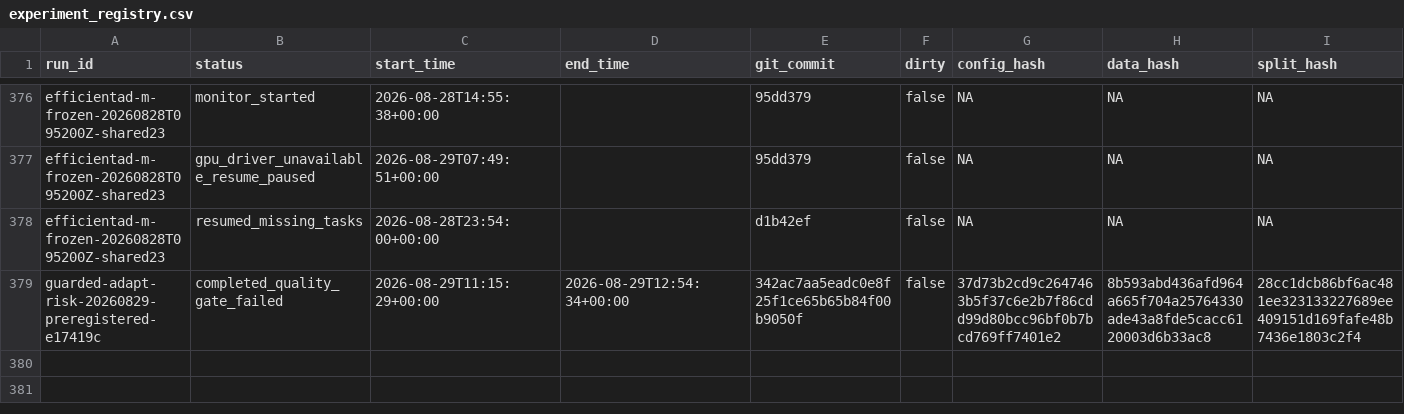
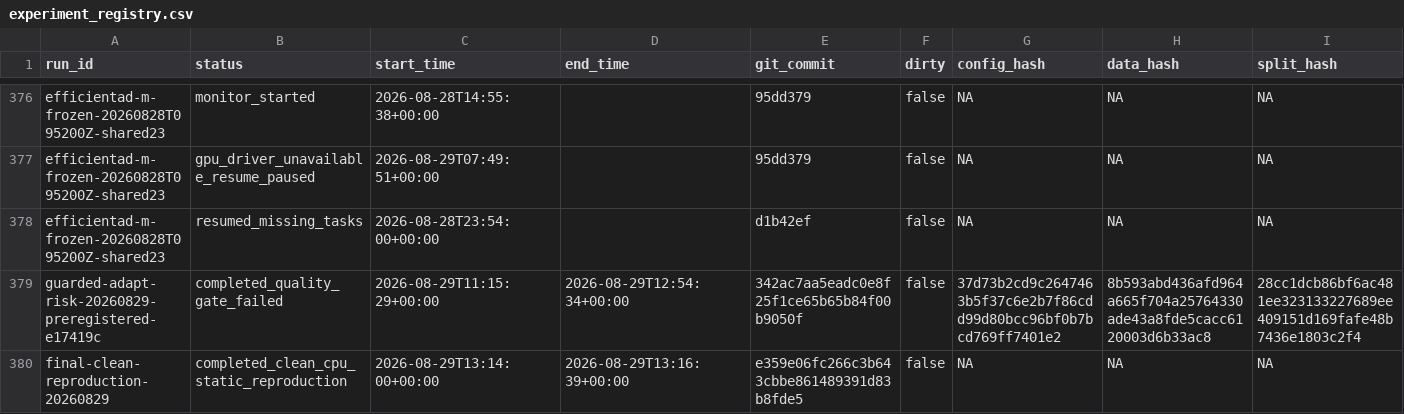
Before and after one commit to CuiMiles/EvoInspect-130, a CSV file: evidence/experiment_registry.csv, drawn as a sheet; only a part is shown, gaps mark what is left out; rows hold the shown columns only; the diff names each change by its address in the sheet, - before the commit and + after, or states it on an @@ line.

```diff
--- a/evidence/experiment_registry.csv
+++ b/evidence/experiment_registry.csv
+row 380: final-clean-reproduction-20260829 | completed_clean_cpu_static_reproduction | 2026-08-29T13:14:00+00:00 | 2026-08-29T13:16:39+00:00 | e359e06fc266c3b643cbbe861489391d83b8fde5 | false | NA | NA | NA
```
Also changed, not shown: evidence/claim_ledger.csv, 3 other files.
